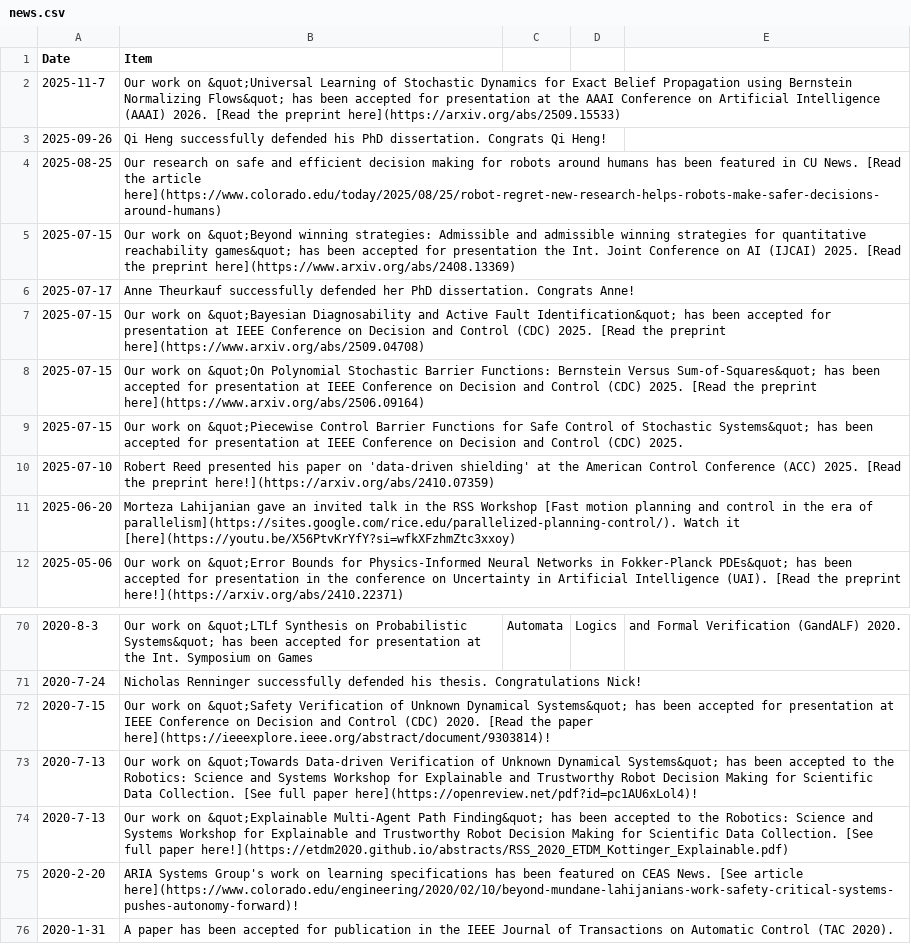
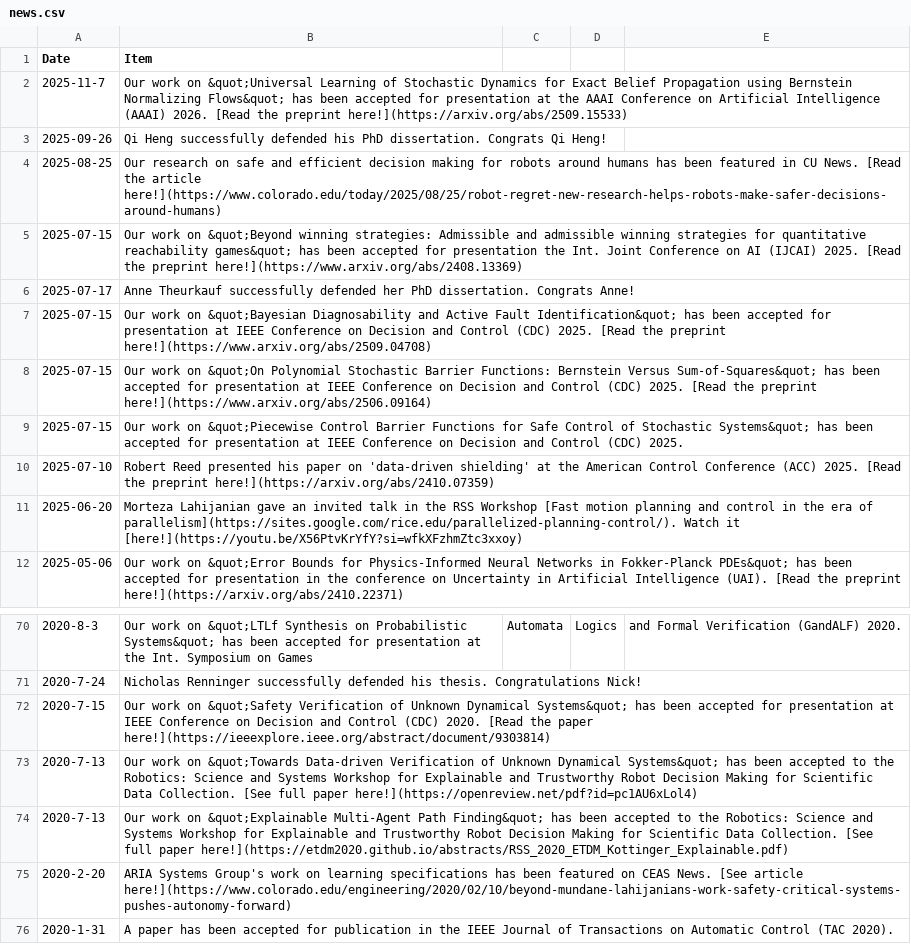
Before and after one commit to aria-systems-group/website, a CSV file: _data/news.csv, drawn as a sheet; only a part is shown, gaps mark what is left out; the diff names each change by its address in the sheet, - before the commit and + after, or states it on an @@ line.

Commit message:
updated news

```diff
--- a/_data/news.csv
+++ b/_data/news.csv
-B2 (Item): …the preprint here](https://arxiv.org/abs/2509.15533)
+B2 (Item): …the preprint here!](https://arxiv.org/abs/2509.15533)
-B4 (Item): …the article here](https://www.colorado.edu/today/2025/08/25/robot-regret-new-research-helps-robots-make-safer-decisions-around-humans)
+B4 (Item): …the article here!](https://www.colorado.edu/today/2025/08/25/robot-regret-new-research-helps-robots-make-safer-decisions-around-humans)
-B5 (Item): …the preprint here](https://www.arxiv.org/abs/2408.13369)
+B5 (Item): …the preprint here!](https://www.arxiv.org/abs/2408.13369)
-B7 (Item): …the preprint here](https://www.arxiv.org/abs/2509.04708)
+B7 (Item): …the preprint here!](https://www.arxiv.org/abs/2509.04708)
-B8 (Item): …the preprint here](https://www.arxiv.org/abs/2506.09164)
+B8 (Item): …the preprint here!](https://www.arxiv.org/abs/2506.09164)
-B11 (Item): …Watch it [here](https://youtu.be/X56PtvKrYfY?si=wfkXFzhmZtc3xxoy)
+B11 (Item): …Watch it [here!](https://youtu.be/X56PtvKrYfY?si=wfkXFzhmZtc3xxoy)
-B72 (Item): …the paper here](https://ieeexplore.ieee.org/abstract/document/9303814)!
+B72 (Item): …the paper here!](https://ieeexplore.ieee.org/abstract/document/9303814)
-B73 (Item): …full paper here](https://openreview.net/pdf?id=pc1AU6xLol4)!
+B73 (Item): …full paper here!](https://openreview.net/pdf?id=pc1AU6xLol4)
-B75 (Item): …[See article here](https://www.colorado.edu/engineering/2020/02/10/beyond-mundane-lahijanians-work-safety-critical-systems-pushes-autonomy-forward)!
+B75 (Item): …[See article here!](https://www.colorado.edu/engineering/2020/02/10/beyond-mundane-lahijanians-work-safety-critical-systems-pushes-autonomy-forward)
```
